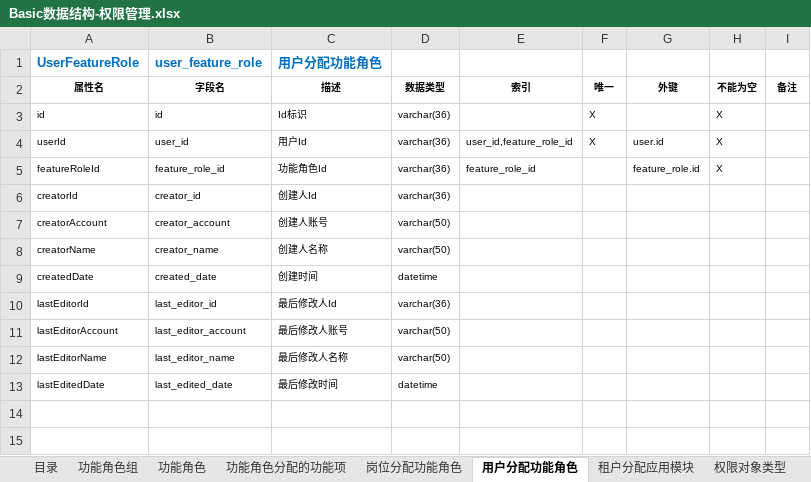
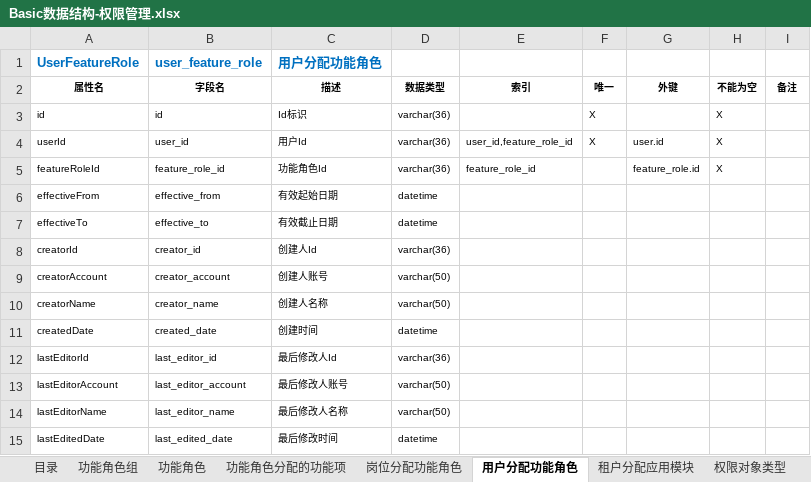
Before and after one commit to hjwei0305/sei-basic, an Excel workbook: docs/数据结构/Basic数据结构-权限管理.xlsx, sheet 用户分配功能角色, drawn as a sheet; values as stored, in another font and other column widths than the file's, no borders; the diff names each change by its address in the sheet, - before the commit and + after, or states it on an @@ line.

```diff
--- a/docs/数据结构/Basic数据结构-权限管理.xlsx (sheet 用户分配功能角色)
+++ b/docs/数据结构/Basic数据结构-权限管理.xlsx (sheet 用户分配功能角色)
+row 6: effectiveFrom | effective_from | 有效起始日期 | datetime
+row 7: effectiveTo | effective_to | 有效截止日期 | datetime
```
Also changed, not shown: sheet 用户分配数据角色, sheet 岗位分配数据角色, sheet 岗位分配功能角色, 4 other files.
